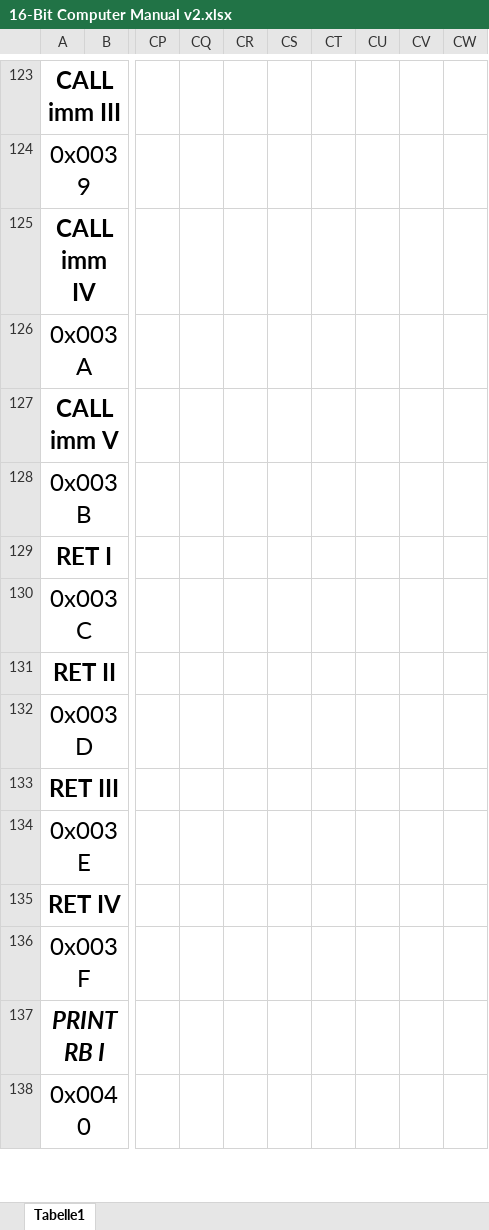
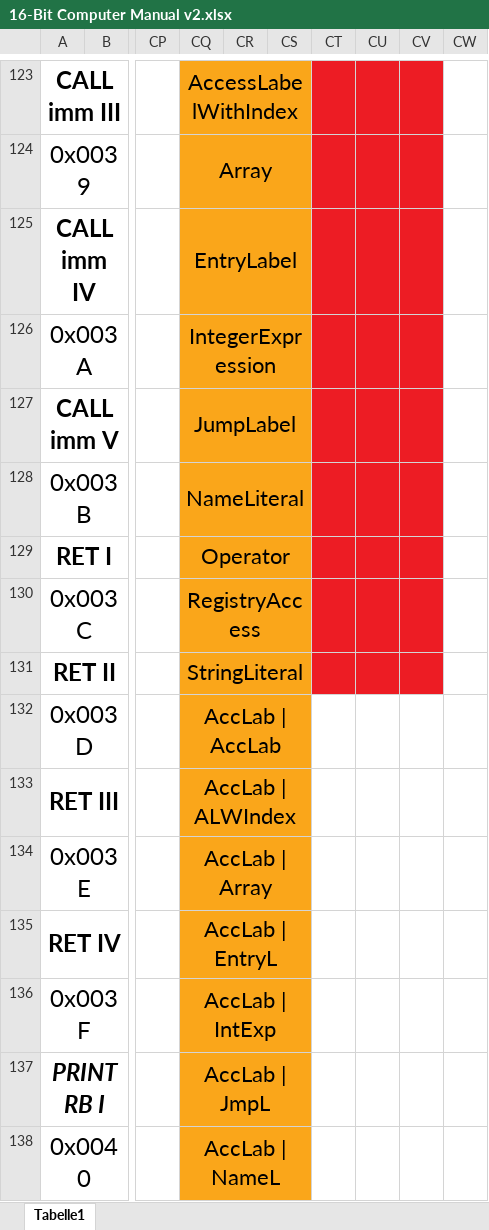
Before and after one commit to hamnaanaa/H-Language, an Excel workbook: 16-Bit Computer Manual v2.xlsx, sheet Tabelle1, drawn as a sheet; only a part is shown, gaps mark what is left out; values as stored, in another font and other column widths than the file's, no borders; conditional formats not drawn; the diff covers the shown part only; the diff names each change by its address in the sheet, - before the commit and + after, or states it on an @@ line.

```diff
--- a/16-Bit Computer Manual v2.xlsx (sheet Tabelle1)
+++ b/16-Bit Computer Manual v2.xlsx (sheet Tabelle1)
-CQ123:CS138 fill: none
+CQ123:CS138 fill: #FAA61A
-CQ123: (empty)
+CQ123: AccessLabelWithIndex
+CQ123:CS123 merged
-CT123:CV131 fill: none
+CT123:CV131 fill: #ED1C24
-CQ124: (empty)
+CQ124: Array
+CQ124:CS124 merged
-CQ125: (empty)
+CQ125: EntryLabel
+CQ125:CS125 merged
-CQ126: (empty)
+CQ126: IntegerExpression
+CQ126:CS126 merged
-CQ127: (empty)
+CQ127: JumpLabel
+CQ127:CS127 merged
-CQ128: (empty)
+CQ128: NameLiteral
+CQ128:CS128 merged
-CQ129: (empty)
+CQ129: Operator
+CQ129:CS129 merged
-CQ130: (empty)
+CQ130: RegistryAccess
+CQ130:CS130 merged
-CQ131: (empty)
+CQ131: StringLiteral
+CQ131:CS131 merged
-CQ132: (empty)
+CQ132: AccLab | AccLab
+CQ132:CS132 merged
-CQ133: (empty)
+CQ133: AccLab | ALWIndex
+CQ133:CS133 merged
-CQ134: (empty)
+CQ134: AccLab | Array
+CQ134:CS134 merged
-CQ135: (empty)
+CQ135: AccLab | EntryL
+CQ135:CS135 merged
-CQ136: (empty)
+CQ136: AccLab | IntExp
+CQ136:CS136 merged
-CQ137: (empty)
+CQ137: AccLab | JmpL
+CQ137:CS137 merged
-CQ138: (empty)
+CQ138: AccLab | NameL
+CQ138:CS138 merged
```
Also changed, not shown: 54 edited cells, cell formats and merged cells elsewhere in this sheet, 10 other files.
